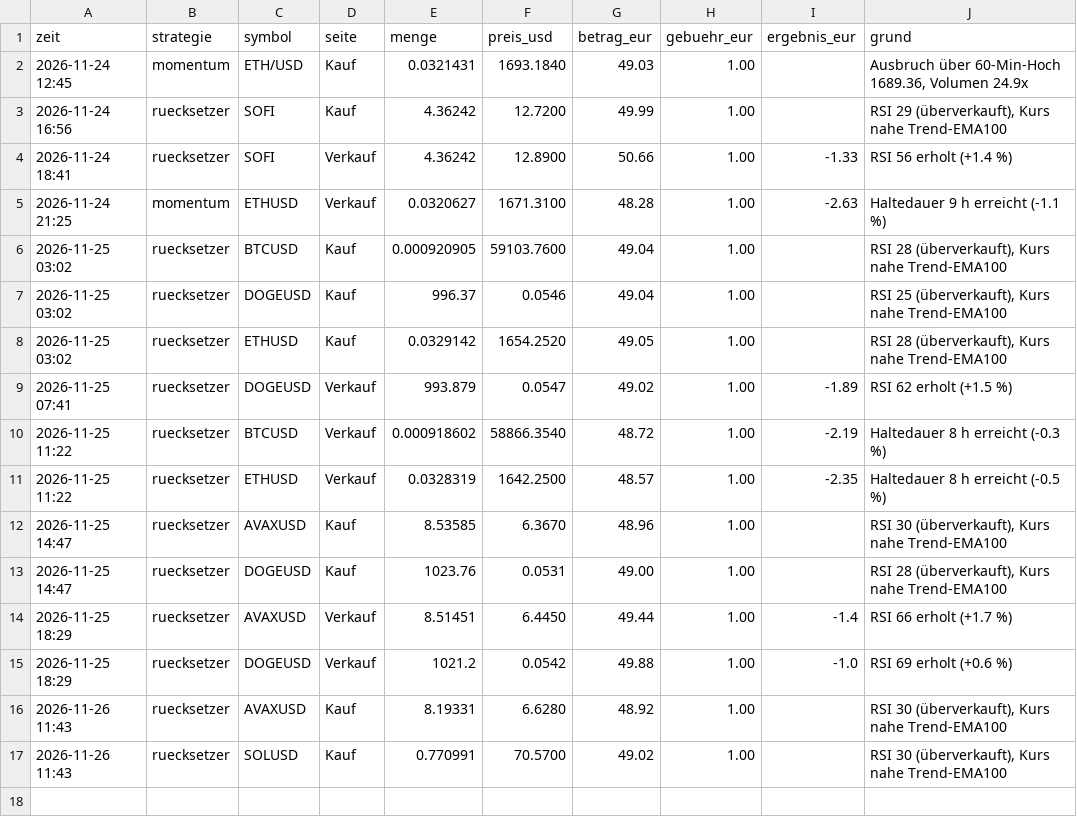
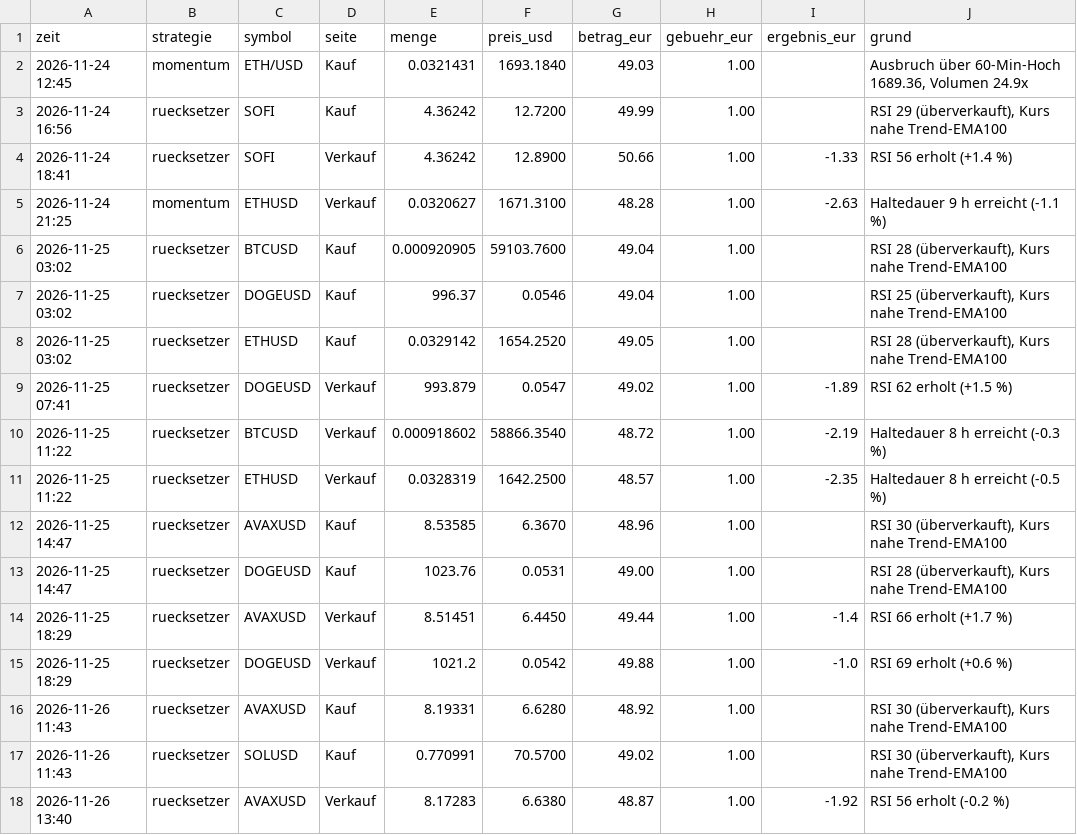
Before and after one commit to forestblood/jarvis-papertrader, a CSV file: berichte/journal.csv, drawn as a sheet; the diff names each change by its address in the sheet, - before the commit and + after, or states it on an @@ line.

```diff
--- a/berichte/journal.csv
+++ b/berichte/journal.csv
+row 18: 2026-11-26 13:40 | ruecksetzer | AVAXUSD | Verkauf | 8.17283 | 6.6380 | 48.87 | 1.00 | -1.92 | RSI 56 erholt (-0.2 %)
```
Also changed, not shown: berichte/verlauf.csv, 4 other files.
